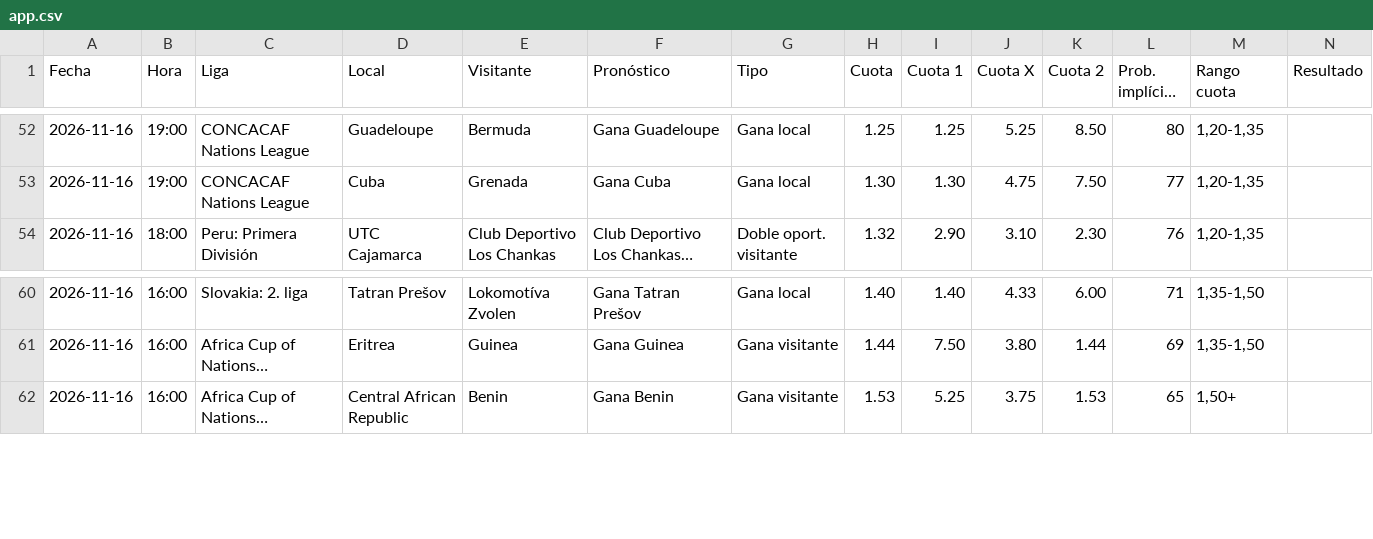
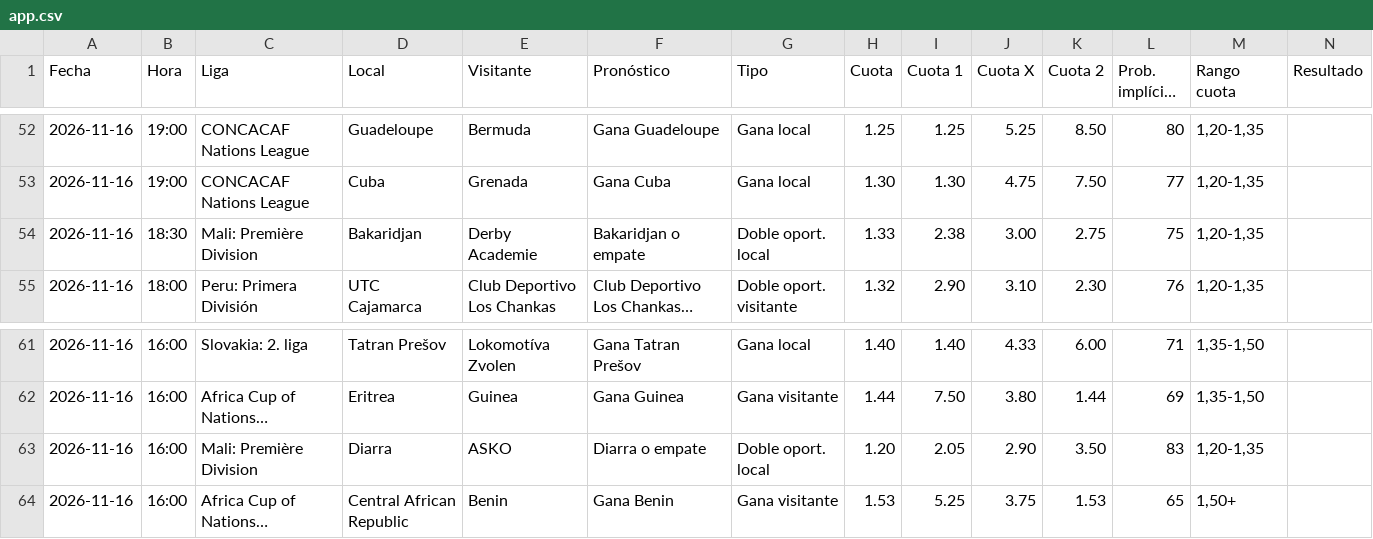
Before and after one commit to angelo4848/angelo-analytics, a CSV file: app.csv, drawn as a sheet; only a part is shown, gaps mark what is left out; long unchanged cells end in …; rows hold the shown columns only; the diff names each change by its address in the sheet, - before the commit and + after, or states it on an @@ line.

```diff
--- a/app.csv
+++ b/app.csv
+row 54: 2026-11-16 | 18:30 | Mali: Première Division | Bakaridjan | Derby Academie | Bakaridjan o empate | Doble oport. local | 1.33 | 2.38 | 3.00 | 2.75 | 75 | 1,20-1,35
+row 63: 2026-11-16 | 16:00 | Mali: Première Division | Diarra | ASKO | Diarra o empate | Doble oport. local | 1.20 | 2.05 | 2.90 | 3.50 | 83 | 1,20-1,35
```
Also changed, not shown: data/tab_menos35.csv, 2 other files.
